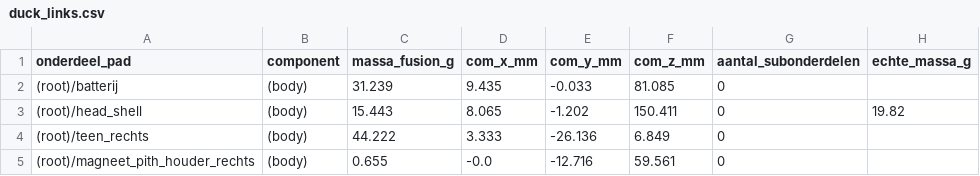
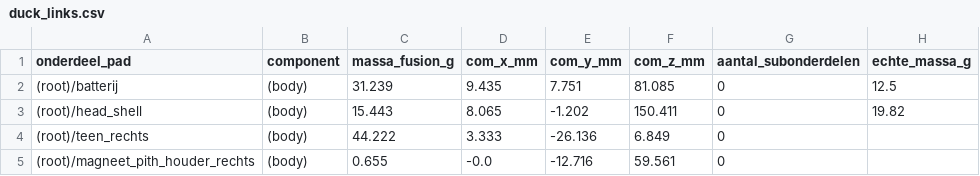
Before and after one commit to bbo-git/Duckling_RL, a CSV file: duckling/src/mjlab_microduck/robot/duckling/duck_links.csv, drawn as a sheet; only a part is shown.

```diff
--- a/duckling/src/mjlab_microduck/robot/duckling/duck_links.csv
+++ b/duckling/src/mjlab_microduck/robot/duckling/duck_links.csv
@@ -1,3 +1,3 @@
 onderdeel_pad,component,massa_fusion_g,com_x_mm,com_y_mm,com_z_mm,aantal_subonderdelen,echte_massa_g
-(root)/batterij,(body),31.239,9.435,-0.033,81.085,0,
+(root)/batterij,(body),31.239,9.435,7.751,81.085,0,12.5
 (root)/head_shell,(body),15.443,8.065,-1.202,150.411,0,19.82
```
Also changed, not shown: 39 other files.
